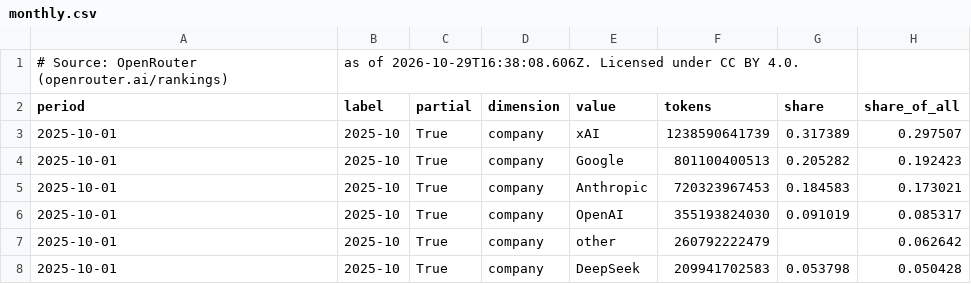
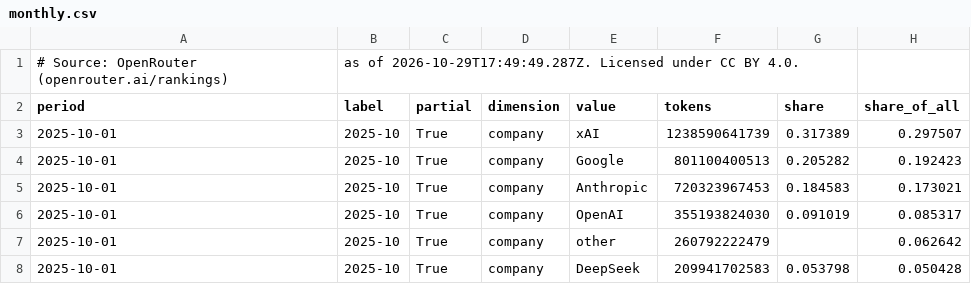
Before and after one commit to danielwipert/openrouter.chart, a CSV file: output/2026-W43/monthly.csv, drawn as a sheet; only a part is shown.

```diff
--- a/output/2026-W43/monthly.csv
+++ b/output/2026-W43/monthly.csv
@@ -1,2 +1,2 @@
-# Source: OpenRouter (openrouter.ai/rankings), as of 2026-10-29T16:38:08.606Z. Licensed under CC BY 4.0.
+# Source: OpenRouter (openrouter.ai/rankings), as of 2026-10-29T17:49:49.287Z. Licensed under CC BY 4.0.
 period,label,partial,dimension,value,tokens,share,share_of_all
```
Also changed, not shown: output/2026-W43/weekly.csv, 6 other files.
